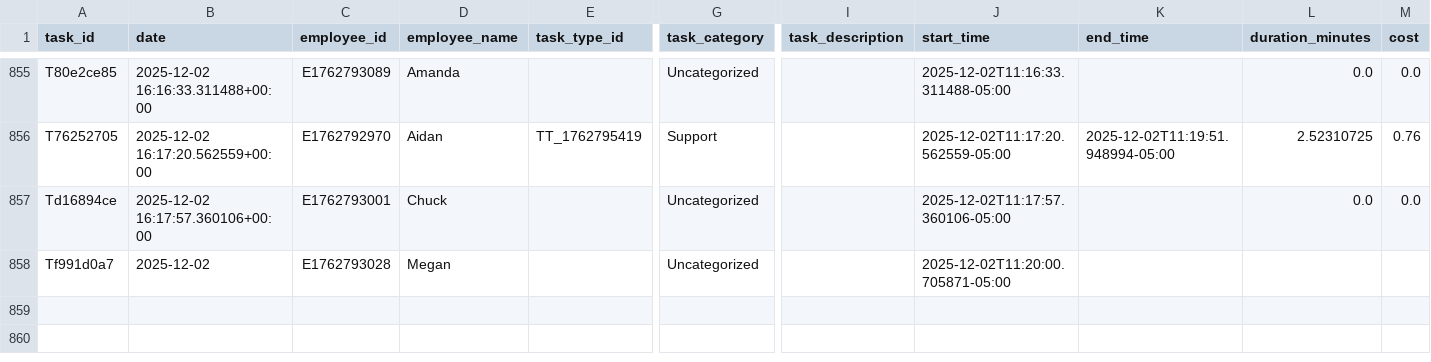
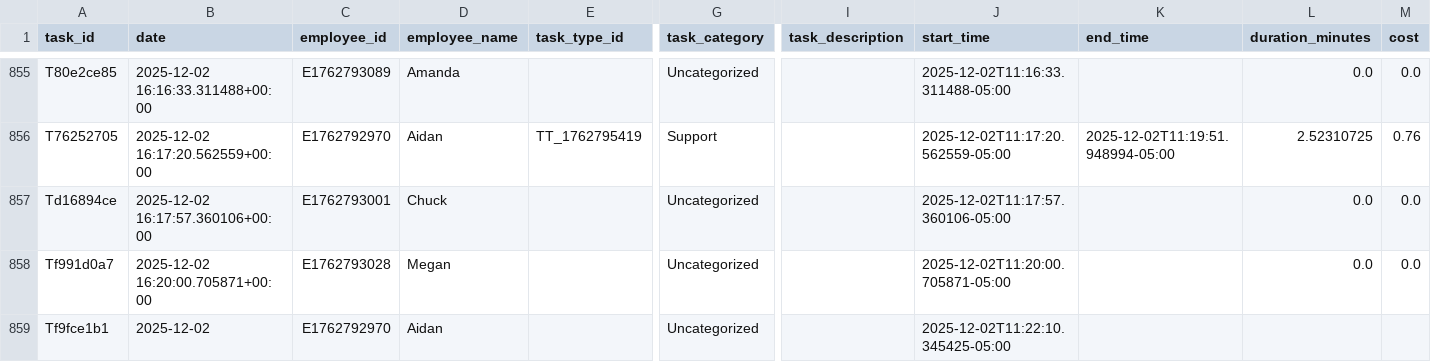
Before and after one commit to pwngithub/Employeetime, a CSV file: Data/tasks.csv, drawn as a sheet; only a part is shown, gaps mark what is left out; rows hold the shown columns only; the diff names each change by its address in the sheet, - before the commit and + after, or states it on an @@ line.

Commit message:
Add Tf9fce1b1

```diff
--- a/Data/tasks.csv
+++ b/Data/tasks.csv
-B858 (date): 2025-12-02
+B858 (date): 2025-12-02 16:20:00.705871+00:00
-L858 (duration_minutes): (empty)
+L858 (duration_minutes): 0.0
-M858 (cost): (empty)
+M858 (cost): 0.0
+row 859: Tf9fce1b1 | 2025-12-02 | E1762792970 | Aidan |  | Uncategorized |  | 2025-12-02T11:22:10.345425-05:00
```
